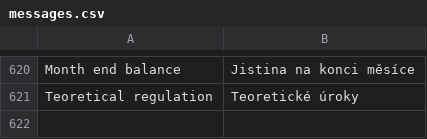
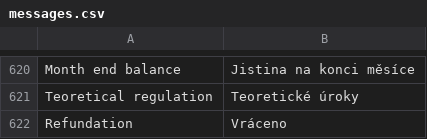
Before and after one commit to martinkulich/maur-creditors, a CSV file: data/translations/messages.csv, drawn as a sheet; only a part is shown, gaps mark what is left out.

```diff
--- a/data/translations/messages.csv
+++ b/data/translations/messages.csv
@@ -621 +621,2 @@ Month end balance; Jistina na konci měsíce
 Teoretical regulation; Teoretické úroky
+Refundation;Vráceno
```
Also changed, not shown: 13 other files.
